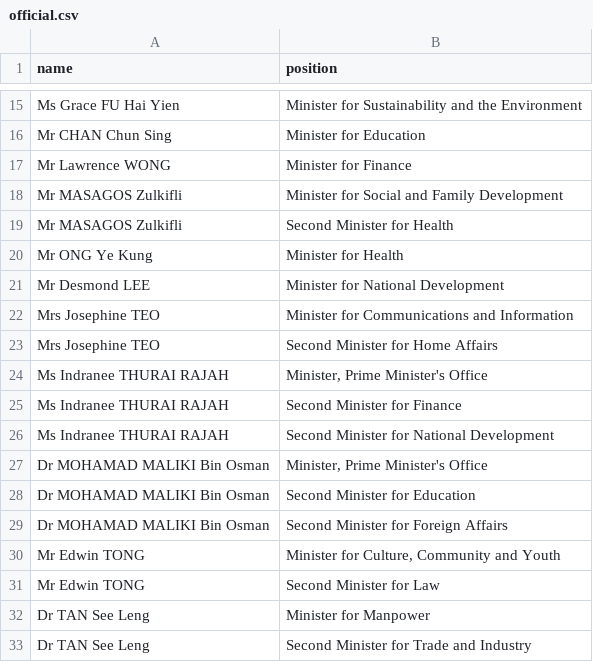
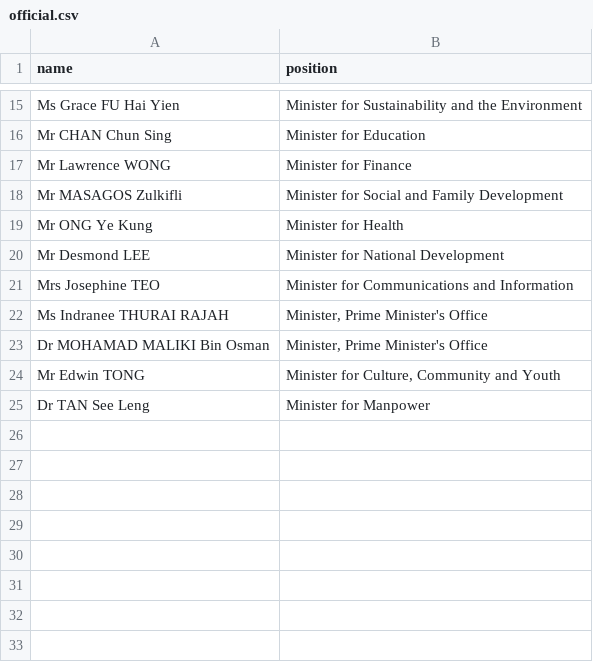
Before and after one commit to every-politician-scrapers/singapore-ministers, a CSV file: data/official.csv, drawn as a sheet; only a part is shown, gaps mark what is left out; the diff names each change by its address in the sheet, - before the commit and + after, or states it on an @@ line.

```diff
--- a/data/official.csv
+++ b/data/official.csv
-row 19: Mr MASAGOS Zulkifli | Second Minister for Health
-row 23: Mrs Josephine TEO | Second Minister for Home Affairs
-row 25: Ms Indranee THURAI RAJAH | Second Minister for Finance
-row 26: Ms Indranee THURAI RAJAH | Second Minister for National Development
-row 28: Dr MOHAMAD MALIKI Bin Osman | Second Minister for Education
-row 29: Dr MOHAMAD MALIKI Bin Osman | Second Minister for Foreign Affairs
-row 31: Mr Edwin TONG | Second Minister for Law
-row 33: Dr TAN See Leng | Second Minister for Trade and Industry
```
Also changed, not shown: data/diff.csv, data/wikidata.csv, 1 other file.
